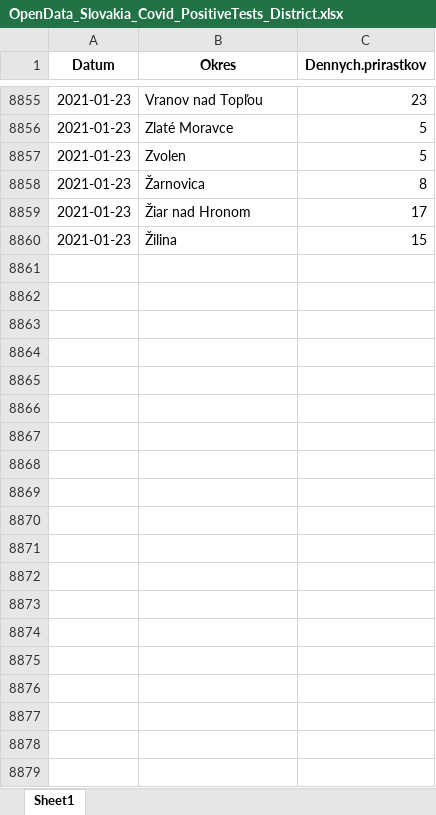
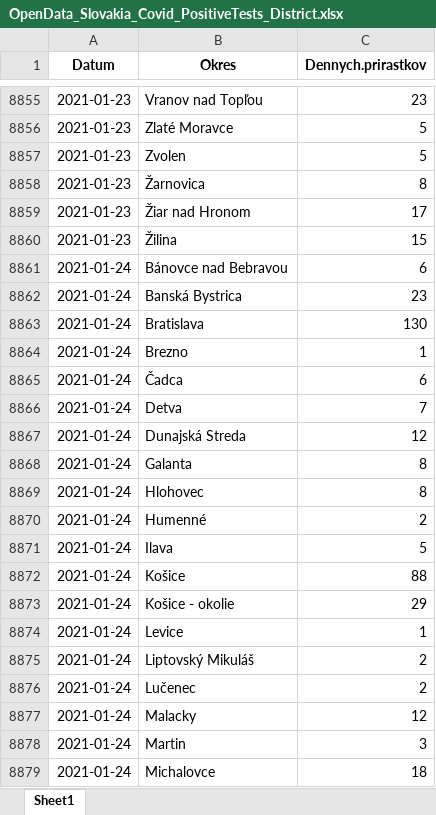
Before and after one commit to Institut-zdravotnych-analyz/covid19-data, an Excel workbook: OpenData_Slovakia_Covid_PositiveTests_District.xlsx, sheet Sheet1, drawn as a sheet; only a part is shown, gaps mark what is left out; values as stored, in another font and other column widths than the file's, no borders; the diff covers the shown part only; the diff names each change by its address in the sheet, - before the commit and + after, or states it on an @@ line.

```diff
--- a/OpenData_Slovakia_Covid_PositiveTests_District.xlsx (sheet Sheet1)
+++ b/OpenData_Slovakia_Covid_PositiveTests_District.xlsx (sheet Sheet1)
+row 8861: 2021-01-24 | Bánovce nad Bebravou | 6
+row 8862: 2021-01-24 | Banská Bystrica | 23
+row 8863: 2021-01-24 | Bratislava | 130
+row 8864: 2021-01-24 | Brezno | 1
+row 8865: 2021-01-24 | Čadca | 6
+row 8866: 2021-01-24 | Detva | 7
+row 8867: 2021-01-24 | Dunajská Streda | 12
+row 8868: 2021-01-24 | Galanta | 8
+row 8869: 2021-01-24 | Hlohovec | 8
+row 8870: 2021-01-24 | Humenné | 2
+row 8871: 2021-01-24 | Ilava | 5
+row 8872: 2021-01-24 | Košice | 88
+row 8873: 2021-01-24 | Košice - okolie | 29
+row 8874: 2021-01-24 | Levice | 1
+row 8875: 2021-01-24 | Liptovský Mikuláš | 2
+row 8876: 2021-01-24 | Lučenec | 2
+row 8877: 2021-01-24 | Malacky | 12
+row 8878: 2021-01-24 | Martin | 3
+row 8879: 2021-01-24 | Michalovce | 18
```
Also changed, not shown: 27 added rows elsewhere in this sheet, 3 other files.
